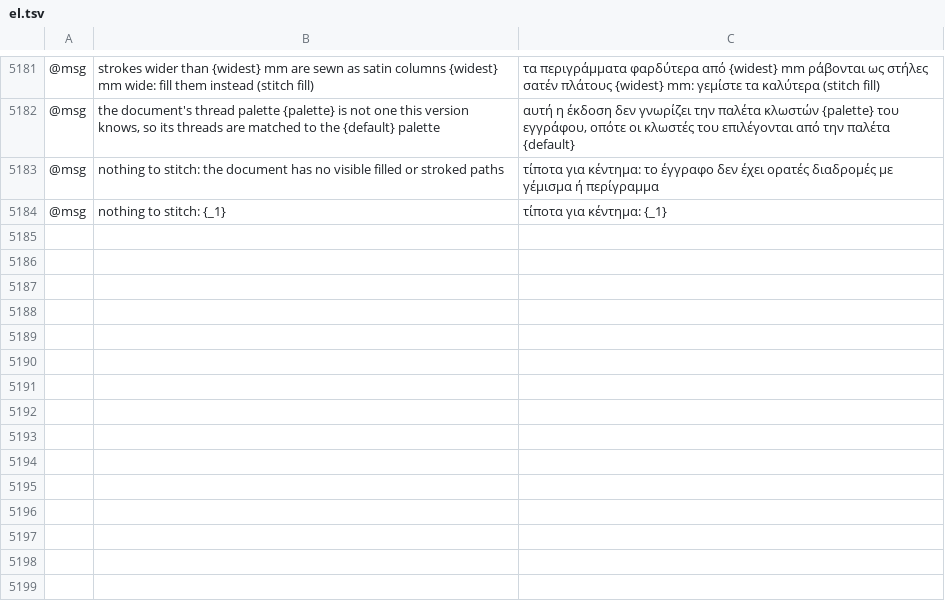
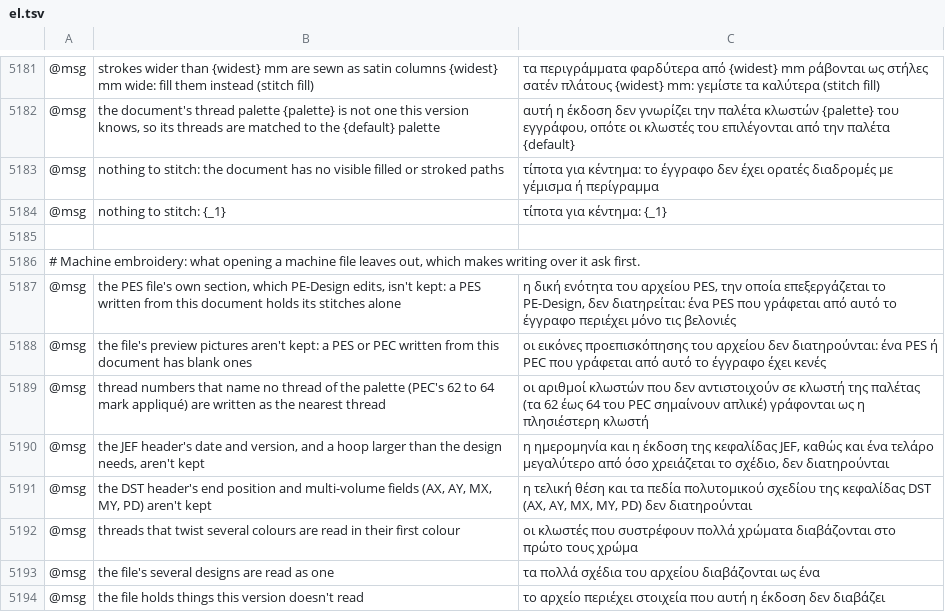
Before and after one commit to przbat-public/vectorcraft-stitch, a TSV file: crates/ui-egui/src/i18n/el.tsv, drawn as a sheet; only a part is shown, gaps mark what is left out; the diff names each change by its address in the sheet, - before the commit and + after, or states it on an @@ line.

```diff
--- a/crates/ui-egui/src/i18n/el.tsv
+++ b/crates/ui-egui/src/i18n/el.tsv
+row 5185: (empty)
+row 5186: # Machine embroidery: what opening a machine file leaves out, which makes writing over it ask first.
+row 5187: @msg | the PES file's own section, which PE-Design edits, isn't kept: a PES written from this document holds its stitches alone | η δική ενότητα του αρχείου PES, την οποία επεξεργάζεται το PE-Design, δεν διατηρείται: ένα PES που γράφεται από αυτό το έγγραφο περιέχει μόνο τις βελονιές
+row 5188: @msg | the file's preview pictures aren't kept: a PES or PEC written from this document has blank ones | οι εικόνες προεπισκόπησης του αρχείου δεν διατηρούνται: ένα PES ή PEC που γράφεται από αυτό το έγγραφο έχει κενές
+row 5189: @msg | thread numbers that name no thread of the palette (PEC's 62 to 64 mark appliqué) are written as the nearest thread | οι αριθμοί κλωστών που δεν αντιστοιχούν σε κλωστή της παλέτας (τα 62 έως 64 του PEC σημαίνουν απλικέ) γράφονται ως η πλησιέστερη κλωστή
+row 5190: @msg | the JEF header's date and version, and a hoop larger than the design needs, aren't kept | η ημερομηνία και η έκδοση της κεφαλίδας JEF, καθώς και ένα τελάρο μεγαλύτερο από όσο χρειάζεται το σχέδιο, δεν διατηρούνται
+row 5191: @msg | the DST header's end position and multi-volume fields (AX, AY, MX, MY, PD) aren't kept | η τελική θέση και τα πεδία πολυτομικού σχεδίου της κεφαλίδας DST (AX, AY, MX, MY, PD) δεν διατηρούνται
+row 5192: @msg | threads that twist several colours are read in their first colour | οι κλωστές που συστρέφουν πολλά χρώματα διαβάζονται στο πρώτο τους χρώμα
+row 5193: @msg | the file's several designs are read as one | τα πολλά σχέδια του αρχείου διαβάζονται ως ένα
+row 5194: @msg | the file holds things this version doesn't read | το αρχείο περιέχει στοιχεία που αυτή η έκδοση δεν διαβάζει
```
Also changed, not shown: crates/ui-egui/src/i18n/bg.tsv, crates/ui-egui/src/i18n/ja.tsv, 33 other files.
